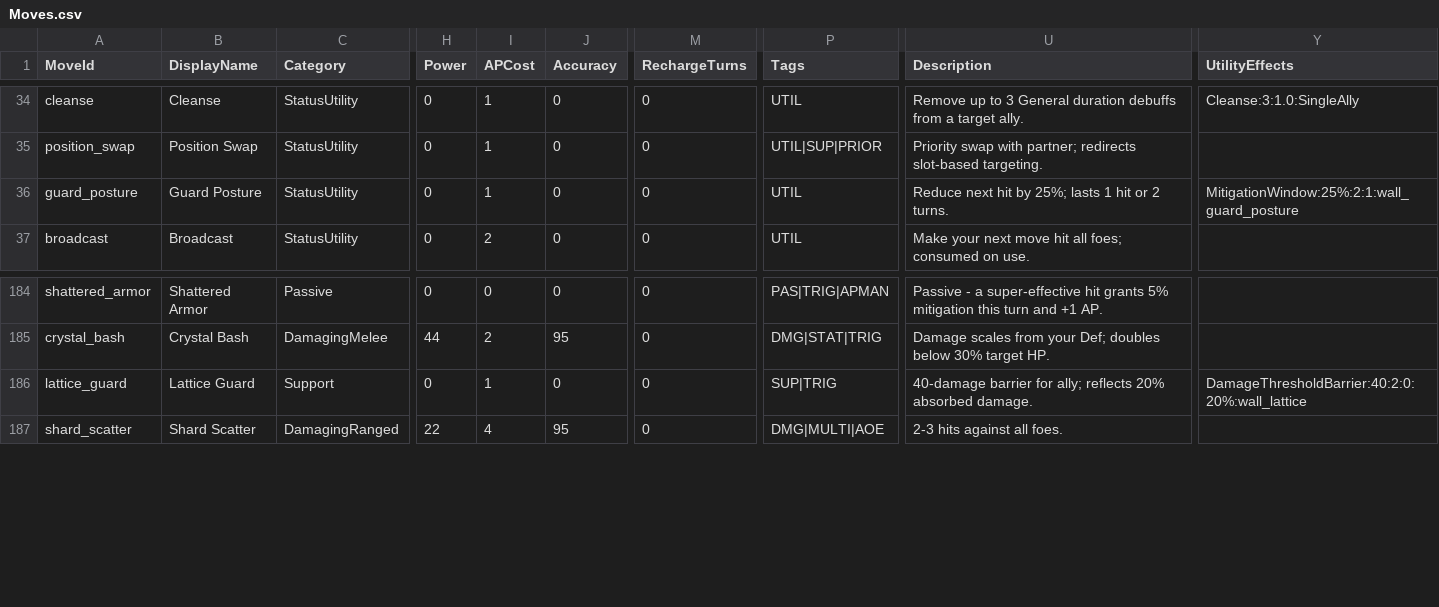
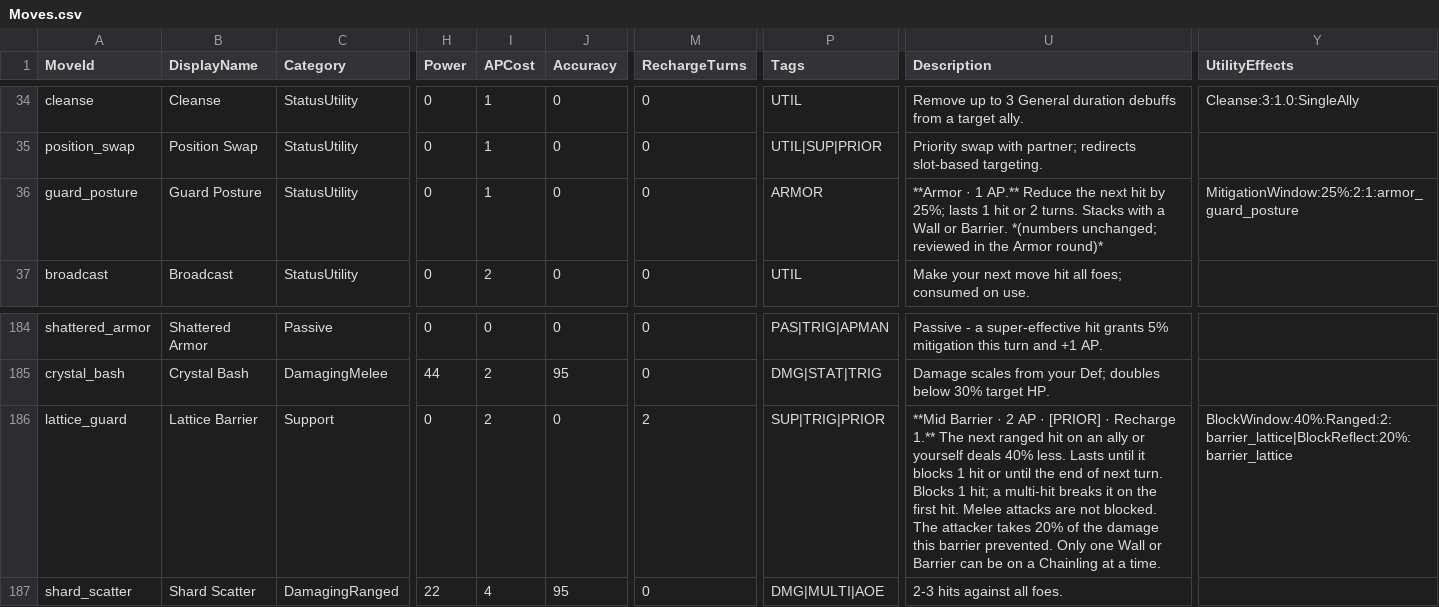
Before and after one commit to Cronusart/Chainbound, a CSV file: Docs/Specs/Combat/Data/Moves.csv, drawn as a sheet; only a part is shown, gaps mark what is left out; the diff covers the shown part only; the diff names each change by its address in the sheet, - before the commit and + after, or states it on an @@ line.

Commit message:
Unity: walls/barriers v2 combat (BlockWindow, block targeting, armor tag)
Combat engine/AI/UI/tests for BlockWindow walls and barriers, wall move assets, Grit Guard text, authoritative manifest hash e72a0d6f, design/spec docs.
Note: CombatResolver, SwapModifierResolver and ModifierOutcomePayload also carry interleaved modifier-outcome changes from the same session.

```diff
--- a/Docs/Specs/Combat/Data/Moves.csv
+++ b/Docs/Specs/Combat/Data/Moves.csv
-P36 (Tags): UTIL
+P36 (Tags): ARMOR
-U36 (Description): Reduce next hit by 25%; lasts 1 hit or 2 turns.
+U36 (Description): **Armor · 1 AP.** Reduce the next hit by 25%; lasts 1 hit or 2 turns. Stacks with a Wall or Barrier. *(numbers unchanged; reviewed in the Armor round)*
-Y36 (UtilityEffects): MitigationWindow:25%:2:1:wall_guard_posture
+Y36 (UtilityEffects): MitigationWindow:25%:2:1:armor_guard_posture
-B186 (DisplayName): Lattice Guard
+B186 (DisplayName): Lattice Barrier
-I186 (APCost): 1
+I186 (APCost): 2
-M186 (RechargeTurns): 0
+M186 (RechargeTurns): 2
-P186 (Tags): SUP|TRIG
+P186 (Tags): SUP|TRIG|PRIOR
-U186 (Description): 40-damage barrier for ally; reflects 20% absorbed damage.
+U186 (Description): **Mid Barrier · 2 AP · [PRIOR] · Recharge 1.** The next ranged hit on an ally or yourself deals 40% less. Lasts until it blocks 1 hit or until the end of next turn. Blocks 1 hit; a multi-hit breaks it on the first hit. Melee attacks are not blocked. The attacker takes 20% of the damage this barrier prevented. Only one Wall or Barrier can be on a Chainling at a time.
-Y186 (UtilityEffects): DamageThresholdBarrier:40:2:0:20%:wall_lattice
+Y186 (UtilityEffects): BlockWindow:40%:Ranged:2:barrier_lattice|BlockReflect:20%:barrier_lattice
```
Also changed, not shown: 35 edited cells elsewhere in this file, Docs/Specs/Combat/Data/LivePoolPayloadReview.csv, 50 other files.
